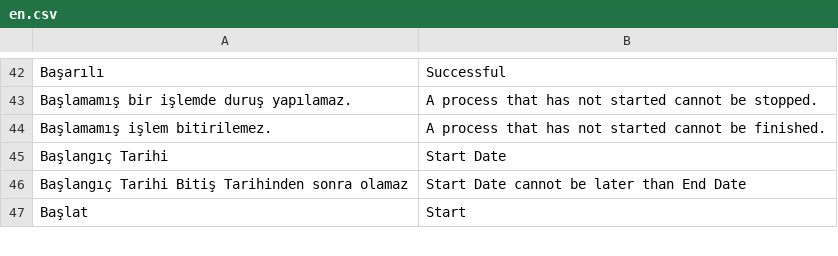
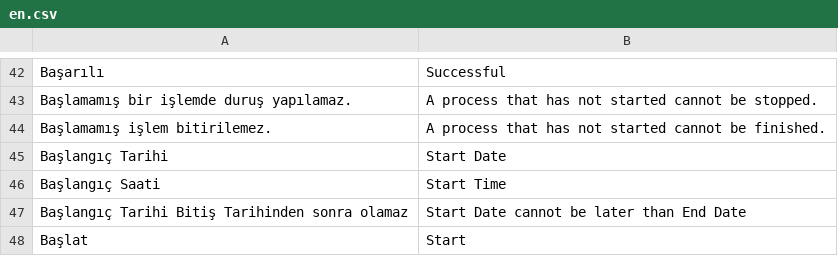
Before and after one commit to KTA-Endustri-Sistemleri/erpnextkta, a CSV file: erpnextkta/translations/en.csv, drawn as a sheet; only a part is shown, gaps mark what is left out; the diff names each change by its address in the sheet, - before the commit and + after, or states it on an @@ line.

Commit message:
feat(calisma-karti): display start time on info view if started

```diff
--- a/erpnextkta/translations/en.csv
+++ b/erpnextkta/translations/en.csv
+row 46: Başlangıç Saati | Start Time
```
Also changed, not shown: erpnextkta/translations/de.csv, 1 other file.
